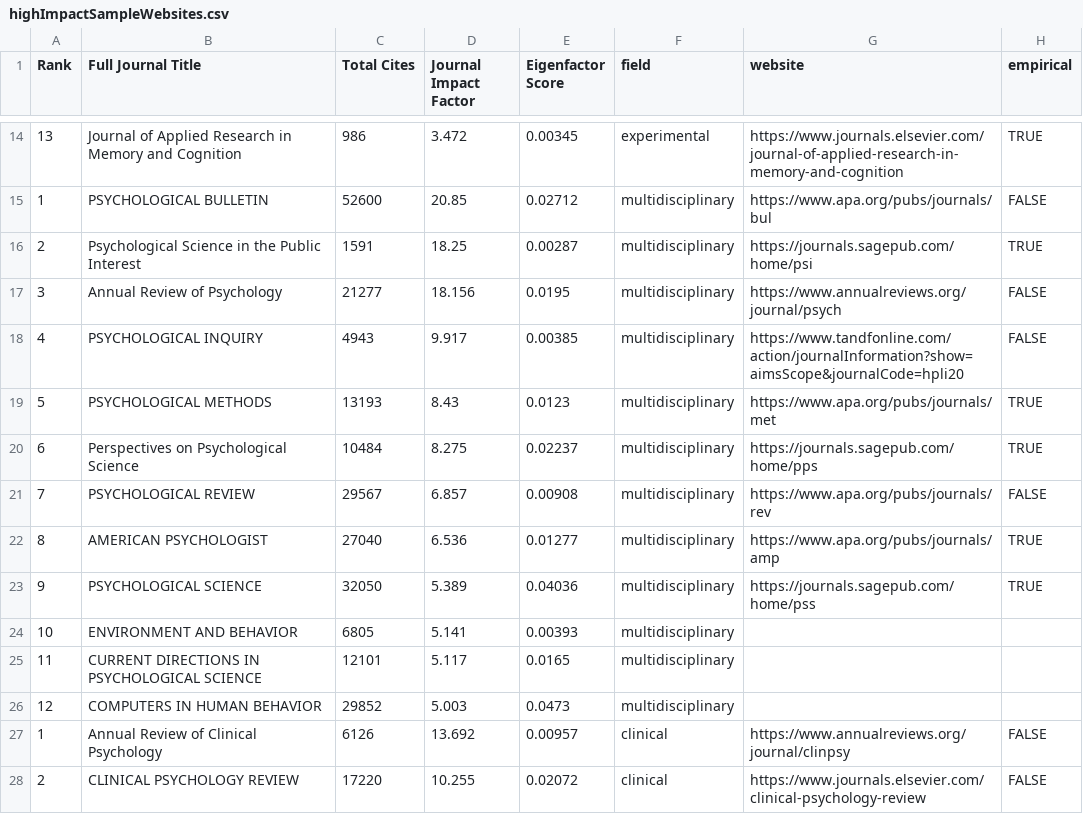
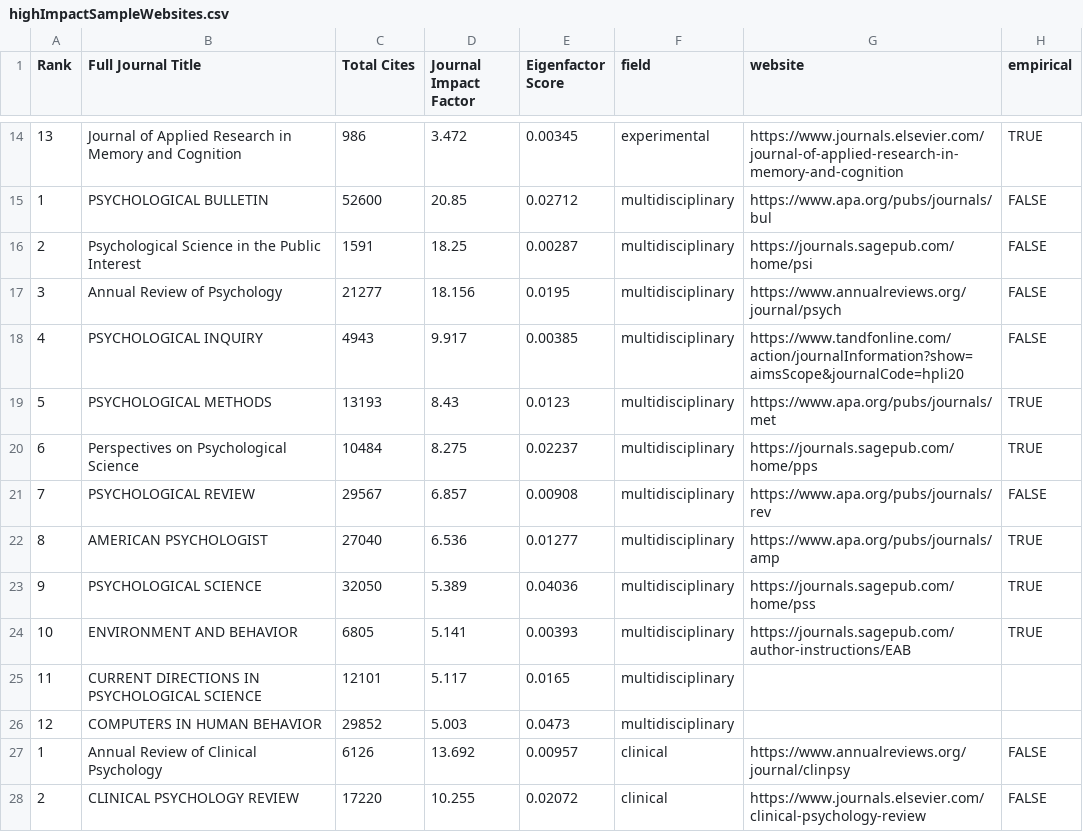
Before and after one commit to TomHardwicke/Psych-Journal-Top-2020, a CSV file: data/primary/prepareSamples/highImpactSampleWebsites.csv, drawn as a sheet; only a part is shown, gaps mark what is left out.

```diff
--- a/data/primary/prepareSamples/highImpactSampleWebsites.csv
+++ b/data/primary/prepareSamples/highImpactSampleWebsites.csv
@@ -15,3 +15,3 @@ Rank,Full Journal Title,Total Cites,Journal Impact Factor,Eigenfactor Score,fiel
 1,PSYCHOLOGICAL BULLETIN,52600,20.85,0.02712,multidisciplinary,https://www.apa.org/pubs/journals/bul,FALSE
-2,Psychological Science in the Public Interest,1591,18.25,0.00287,multidisciplinary,https://journals.sagepub.com/home/psi,TRUE
+2,Psychological Science in the Public Interest,1591,18.25,0.00287,multidisciplinary,https://journals.sagepub.com/home/psi,FALSE
 3,Annual Review of Psychology,21277,18.156,0.0195,multidisciplinary,https://www.annualreviews.org/journal/psych,FALSE
@@ -23,3 +23,3 @@ Rank,Full Journal Title,Total Cites,Journal Impact Factor,Eigenfactor Score,fiel
 9,PSYCHOLOGICAL SCIENCE,32050,5.389,0.04036,multidisciplinary,https://journals.sagepub.com/home/pss,TRUE
-10,ENVIRONMENT AND BEHAVIOR,6805,5.141,0.00393,multidisciplinary,,
+10,ENVIRONMENT AND BEHAVIOR,6805,5.141,0.00393,multidisciplinary,https://journals.sagepub.com/author-instructions/EAB,TRUE
 11,CURRENT DIRECTIONS IN PSYCHOLOGICAL SCIENCE,12101,5.117,0.0165,multidisciplinary,,
```
Also changed, not shown: data/primary/prepareSamples/highImpactSample.csv, 1 other file.
